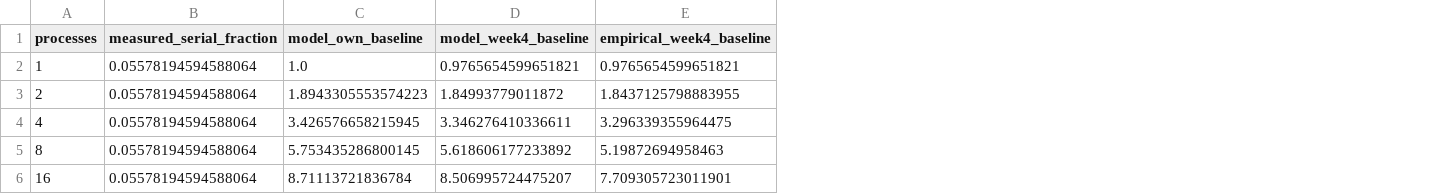
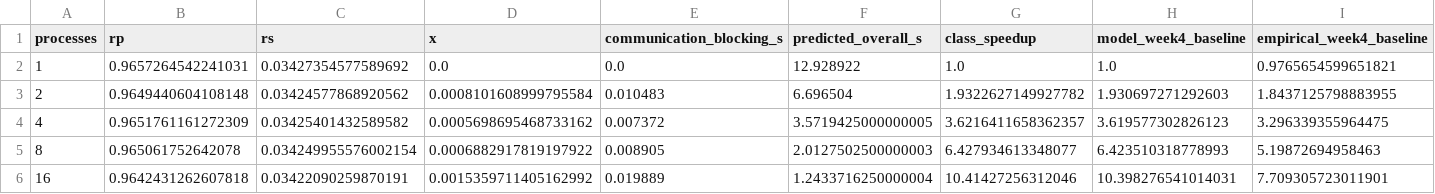
Before and after one commit to jtanch05/3143lab2, a CSV file: figures/theory_mpi_curve.csv, drawn as a sheet; removed rows and columns are numbered as before the commit, all else as after; the diff names each change by its address in the sheet, - before the commit and + after, or states it on an @@ line.

```diff
--- a/figures/theory_mpi_curve.csv
+++ b/figures/theory_mpi_curve.csv
-column B (measured_serial_fraction), rows 2-6: all 0.05578194594588064
-column C (model_own_baseline), rows 2-6: 1.0 | 1.8943305553574223 | 3.426576658215945 | 5.753435286800145 | 8.71113721836784
+column B (rp), rows 2-6: 0.9657264542241031 | 0.9649440604108148 | 0.9651761161272309 | 0.965061752642078 | 0.9642431262607818
+column C (rs), rows 2-6: 0.03427354577589692 | 0.03424577868920562 | 0.03425401432589582 | 0.034249955576002154 | 0.03422090259870191
+column D (x), rows 2-6: 0.0 | 0.0008101608999795584 | 0.0005698695468733162 | 0.0006882917819197922 | 0.0015359711405162992
+column E (communication_blocking_s), rows 2-6: 0.0 | 0.010483 | 0.007372 | 0.008905 | 0.019889
+column F (predicted_overall_s), rows 2-6: 12.928922 | 6.696504 | 3.5719425000000005 | 2.0127502500000003 | 1.2433716250000004
+column G (class_speedup), rows 2-6: 1.0 | 1.9322627149927782 | 3.6216411658362357 | 6.427934613348077 | 10.41427256312046
-H2 (model_week4_baseline): 0.9765654599651821
+H2 (model_week4_baseline): 1.0
-H3 (model_week4_baseline): 1.84993779011872
+H3 (model_week4_baseline): 1.930697271292603
-H4 (model_week4_baseline): 3.346276410336611
+H4 (model_week4_baseline): 3.619577302826123
-H5 (model_week4_baseline): 5.618606177233892
+H5 (model_week4_baseline): 6.423510318778993
-H6 (model_week4_baseline): 8.506995724475207
+H6 (model_week4_baseline): 10.398276541014031
```
Also changed, not shown: figures/theory_mpi_measurements.csv, 28 other files.
